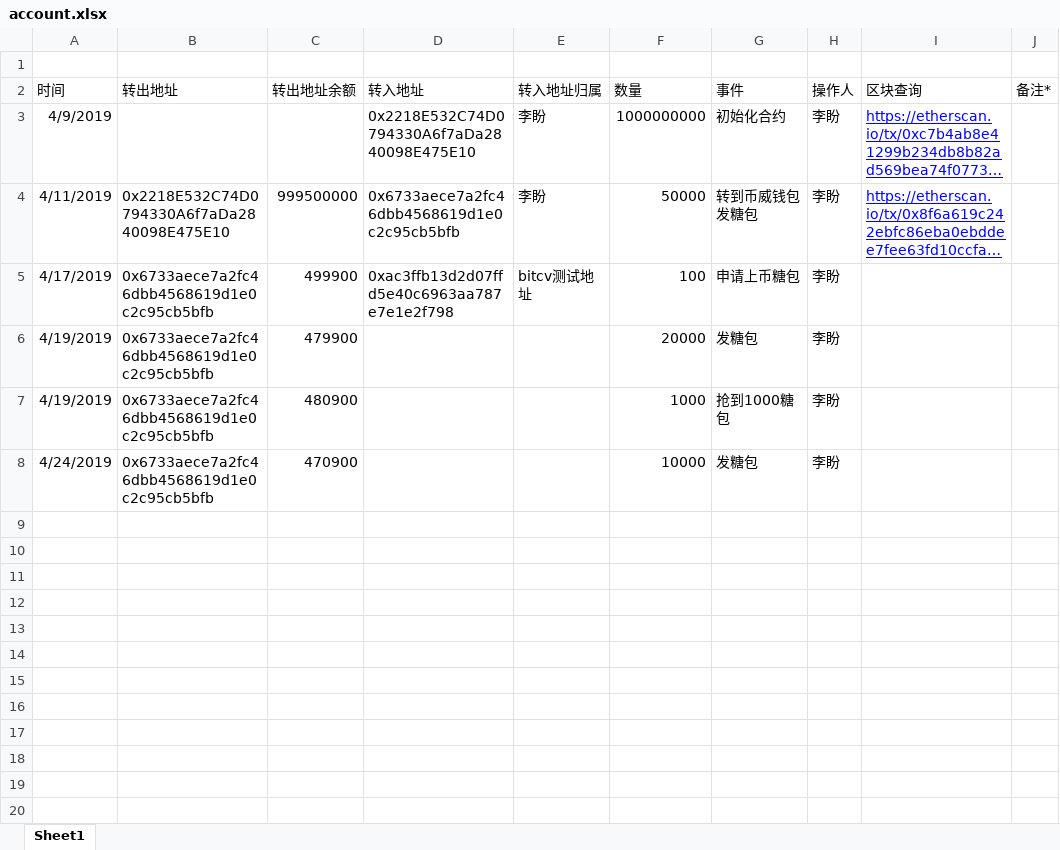
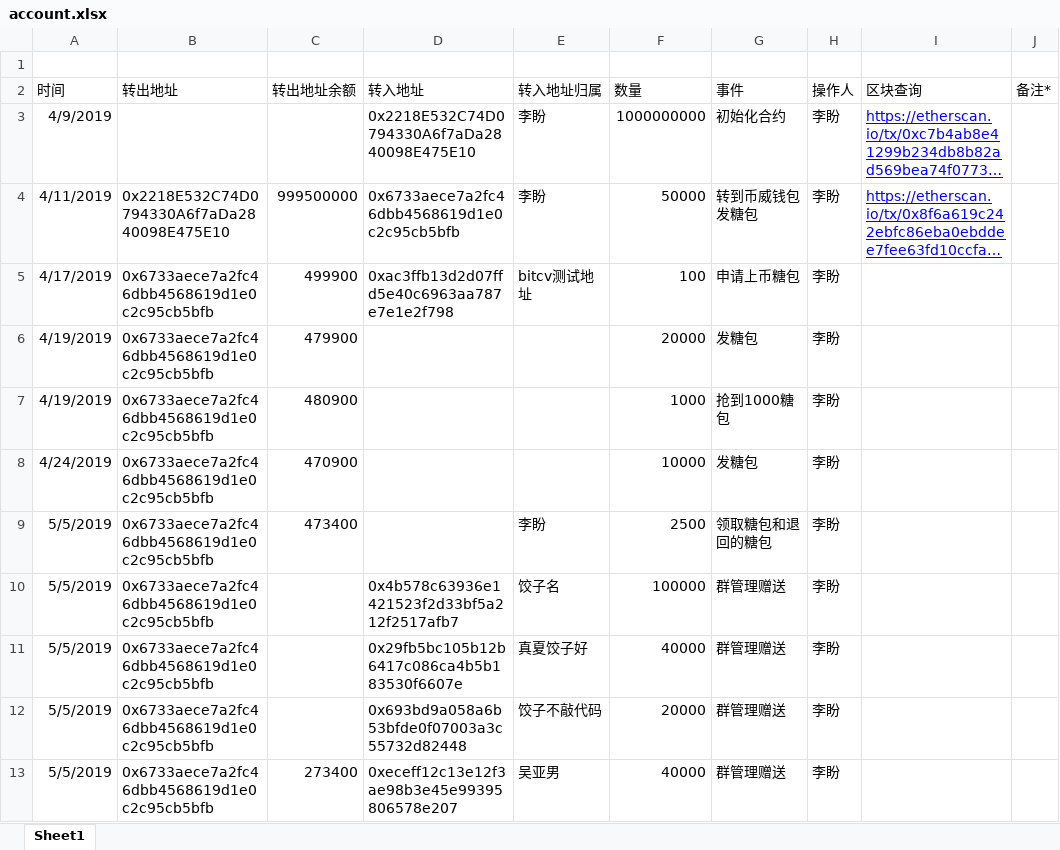
Before and after one commit to lipangit/JZT, an Excel workbook: account.xlsx, sheet Sheet1, drawn as a sheet; long unchanged cells end in …; values as stored, in another font and other column widths than the file's, no borders; the diff names each change by its address in the sheet, - before the commit and + after, or states it on an @@ line.

Commit message:
曾经的管理员赠送

```diff
--- a/account.xlsx (sheet Sheet1)
+++ b/account.xlsx (sheet Sheet1)
+row 9: 5/5/2019 | 0x6733aece7a2fc46dbb4568619d1e0c2c95cb5bfb | 473400 |  | 李盼 | 2500 | 领取糖包和退回的糖包 | 李盼
+row 10: 5/5/2019 | 0x6733aece7a2fc46dbb4568619d1e0c2c95cb5bfb |  | 0x4b578c63936e1421523f2d33bf5a212f2517afb7 | 饺子名 | 100000 | 群管理赠送 | 李盼
+row 11: 5/5/2019 | 0x6733aece7a2fc46dbb4568619d1e0c2c95cb5bfb |  | 0x29fb5bc105b12b6417c086ca4b5b183530f6607e | 真夏饺子好 | 40000 | 群管理赠送 | 李盼
+row 12: 5/5/2019 | 0x6733aece7a2fc46dbb4568619d1e0c2c95cb5bfb |  | 0x693bd9a058a6b53bfde0f07003a3c55732d82448 | 饺子不敲代码 | 20000 | 群管理赠送 | 李盼
+row 13: 5/5/2019 | 0x6733aece7a2fc46dbb4568619d1e0c2c95cb5bfb | 273400 | 0xeceff12c13e12f3ae98b3e45e99395806578e207 | 吴亚男 | 40000 | 群管理赠送 | 李盼
```
